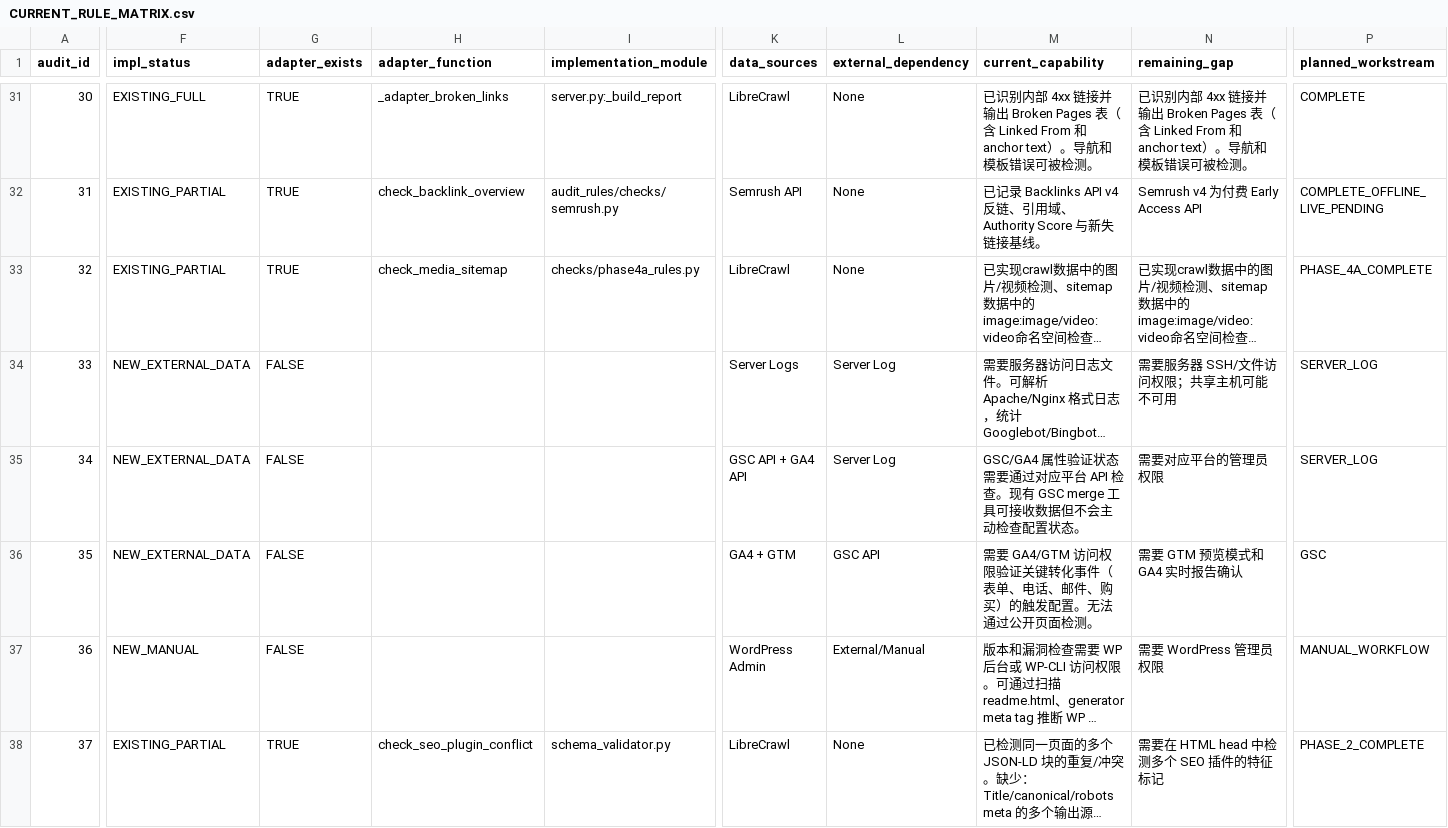
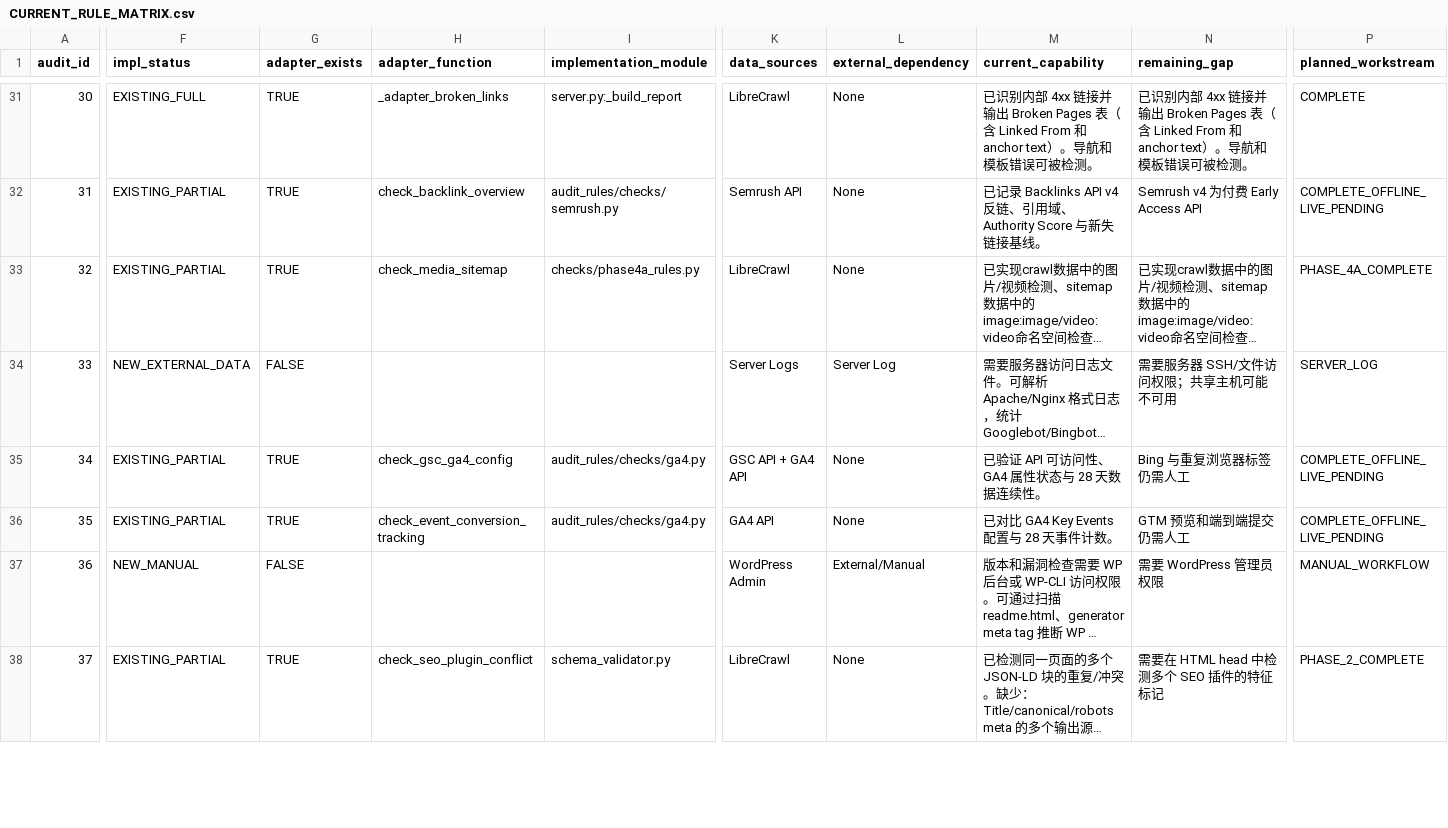
Before and after one commit to liushuaiye2602141602-cmyk/librecrawl-technical-seo-audit-mcp, a CSV file: docs/handoff/CURRENT_RULE_MATRIX.csv, drawn as a sheet; only a part is shown, gaps mark what is left out; long unchanged cells end in …; the diff names each change by its address in the sheet, - before the commit and + after, or states it on an @@ line.

Commit message:
docs: record GA4 provider validation status

```diff
--- a/docs/handoff/CURRENT_RULE_MATRIX.csv
+++ b/docs/handoff/CURRENT_RULE_MATRIX.csv
-F35:F36 (impl_status): NEW_EXTERNAL_DATA
+F35:F36 (impl_status): EXISTING_PARTIAL
-G35:G36 (adapter_exists): FALSE
+G35:G36 (adapter_exists): TRUE
-H35 (adapter_function): (empty)
+H35 (adapter_function): check_gsc_ga4_config
-I35:I36 (implementation_module): (empty)
+I35:I36 (implementation_module): audit_rules/checks/ga4.py
-L35 (external_dependency): Server Log
+L35 (external_dependency): None
-M35 (current_capability): GSC/GA4 属性验证状态需要通过对应平台 API 检查。现有 GSC merge 工具可接收数据但不会主动检查配置状态。
+M35 (current_capability): 已验证 API 可访问性、GA4 属性状态与 28 天数据连续性。
-N35 (remaining_gap): 需要对应平台的管理员权限
+N35 (remaining_gap): Bing 与重复浏览器标签仍需人工
-P35 (planned_workstream): SERVER_LOG
+P35 (planned_workstream): COMPLETE_OFFLINE_LIVE_PENDING
-H36 (adapter_function): (empty)
+H36 (adapter_function): check_event_conversion_tracking
-K36 (data_sources): GA4 + GTM
+K36 (data_sources): GA4 API
-L36 (external_dependency): GSC API
+L36 (external_dependency): None
-M36 (current_capability): 需要 GA4/GTM 访问权限验证关键转化事件（表单、电话、邮件、购买）的触发配置。无法通过公开页面检测。
+M36 (current_capability): 已对比 GA4 Key Events 配置与 28 天事件计数。
-N36 (remaining_gap): 需要 GTM 预览模式和 GA4 实时报告确认
+N36 (remaining_gap): GTM 预览和端到端提交仍需人工
-P36 (planned_workstream): GSC
+P36 (planned_workstream): COMPLETE_OFFLINE_LIVE_PENDING
```
Also changed, not shown: 7 other files.
